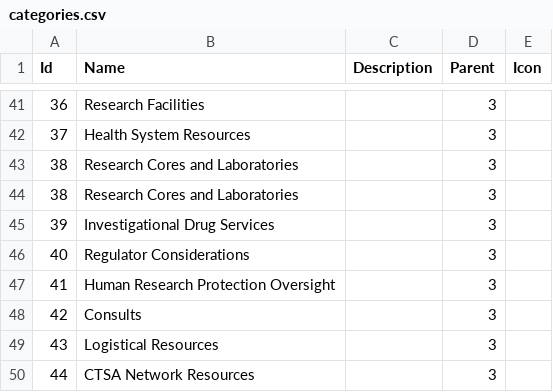
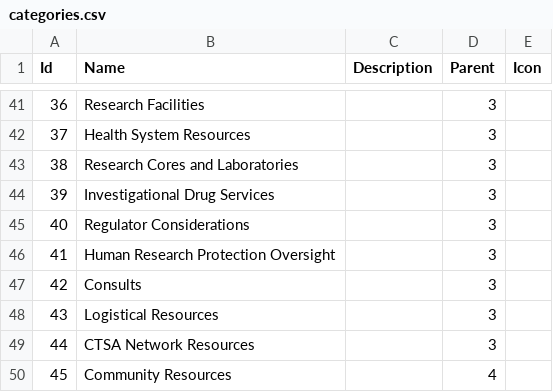
Before and after one commit to rkc7h/ithriv, a CSV file: backend/example_data/categories.csv, drawn as a sheet; only a part is shown, gaps mark what is left out; the shorter side is filled out with more unchanged rows.

Commit message:
Cleaning up data loading errors.

```diff
--- a/backend/example_data/categories.csv
+++ b/backend/example_data/categories.csv
@@ -43,3 +43,2 @@ Id,Name,Description,Parent,Icon
 38,Research Cores and Laboratories,,3,
-38,Research Cores and Laboratories,,3,
 39,Investigational Drug Services,,3,
```
Also changed, not shown: 1 other file.
